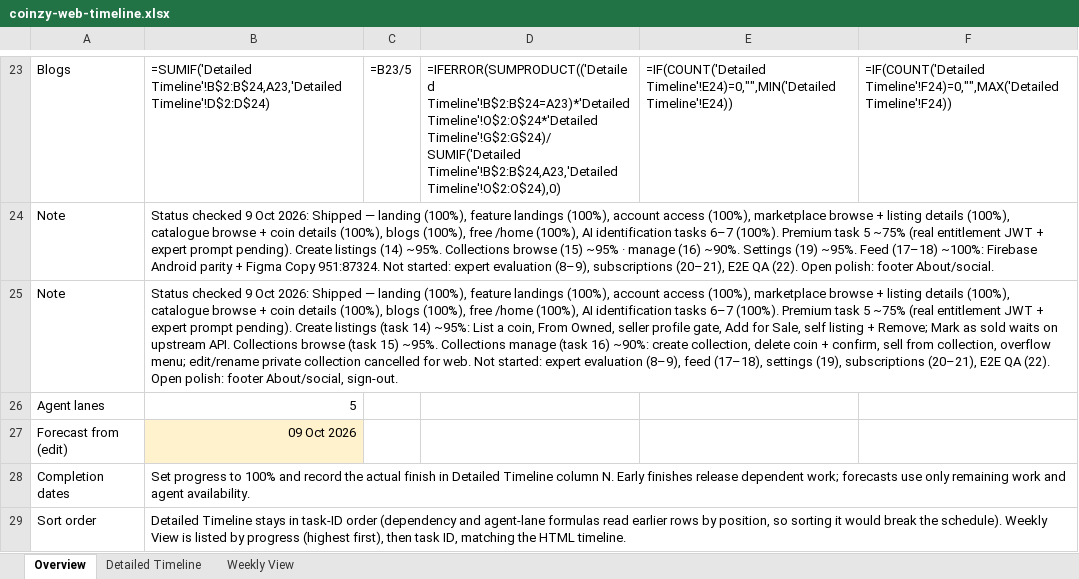
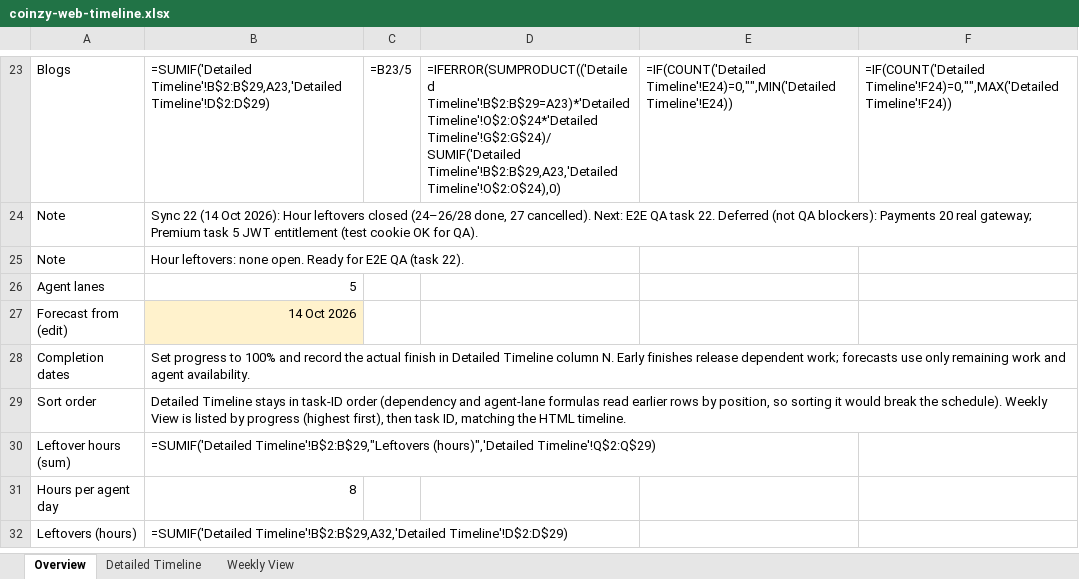
Before and after one commit to Trackzio-Mobile-Apps/Coinzy-Web-App, an Excel workbook: coinzy-web-timeline.xlsx, sheet Overview, drawn as a sheet; only a part is shown, gaps mark what is left out; values as stored, in another font and other column widths than the file's, no borders; formulas without a stored value are shown as written; the diff covers the shown part only; the diff names each change by its address in the sheet, - before the commit and + after, or states it on an @@ line.

```diff
--- a/coinzy-web-timeline.xlsx (sheet Overview)
+++ b/coinzy-web-timeline.xlsx (sheet Overview)
-B23: =SUMIF('Detailed Timeline'!B$2:B$24,A23,'Detailed Timeline'!D$2:D$24)
+B23: =SUMIF('Detailed Timeline'!B$2:B$29,A23,'Detailed Timeline'!D$2:D$29)
-D23: =IFERROR(SUMPRODUCT(('Detailed Timeline'!B$2:B$24=A23)*'Detailed Timeline'!O$2:O$24*'Detailed Timeline'!G$2:G$24)/SUMIF('Detailed Timeline'!B$2:B$24,A23,'Detailed Timeline'!O$2:O$24),0)
+D23: =IFERROR(SUMPRODUCT(('Detailed Timeline'!B$2:B$29=A23)*'Detailed Timeline'!O$2:O$24*'Detailed Timeline'!G$2:G$24)/SUMIF('Detailed Timeline'!B$2:B$29,A23,'Detailed Timeline'!O$2:O$24),0)
-B24: Status checked 9 Oct 2026: Shipped — landing (100%), feature landings (100%), account access (100%), marketplace browse + listing details (100%), catalogue browse + coin details (100%), blogs (100%), free /home (100%), AI identification tasks 6–7 (100%). Premium task 5 ~75% (real entitlement JWT + expert prompt pending). Create listings (14) ~95%. Collections browse (15) ~95% · manage (16) ~90%. Settings (19) ~95%. Feed (17–18) ~100%: Firebase Android parity + Figma Copy 951:87324. Not started: expert evaluation (8–9), subscriptions (20–21), E2E QA (22). Open polish: footer About/social.
+B24: Sync 22 (14 Oct 2026): Hour leftovers closed (24–26/28 done, 27 cancelled). Next: E2E QA task 22. Deferred (not QA blockers): Payments 20 real gateway; Premium task 5 JWT entitlement (test cookie OK for QA).
-B25: Status checked 9 Oct 2026: Shipped — landing (100%), feature landings (100%), account access (100%), marketplace browse + listing details (100%), catalogue browse + coin details (100%), blogs (100%), free /home (100%), AI identification tasks 6–7 (100%). Premium task 5 ~75% (real entitlement JWT + expert prompt pending). Create listings (task 14) ~95%: List a coin, From Owned, seller profile gate, Add for Sale, self listing + Remove; Mark as sold waits on upstream API. Collections browse (task 15) ~95%. Collections manage (task 16) ~90%: create collection, delete coin + confirm, sell from collection, overflow menu; edit/rename private collection cancelled for web. Not started: expert evaluation (8–9), feed (17–18), settings (19), subscriptions (20–21), E2E QA (22). Open polish: footer About/social, sign-out.
+B25: Hour leftovers: none open. Ready for E2E QA (task 22).
-B27: 09 Oct 2026
+B27: 14 Oct 2026
+row 30: Leftover hours (sum) | =SUMIF('Detailed Timeline'!B$2:B$29,"Leftovers (hours)",'Detailed Timeline'!Q$2:Q$29)
+row 31: Hours per agent day | 8
+row 32: Leftovers (hours) | =SUMIF('Detailed Timeline'!B$2:B$29,A32,'Detailed Timeline'!D$2:D$29)
```
Also changed, not shown: 31 edited cells elsewhere in this sheet, sheet Detailed Timeline, sheet Weekly View, 54 other files.
